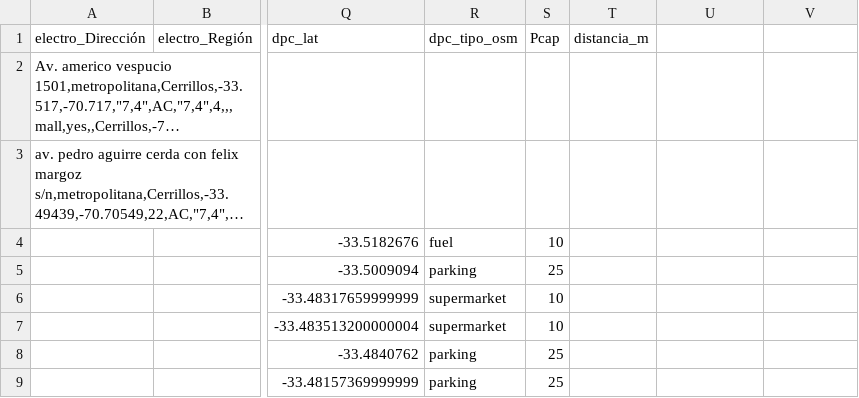
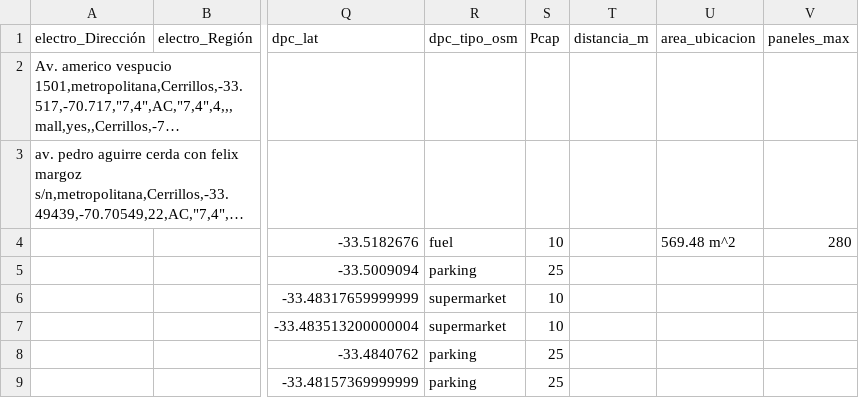
Before and after one commit to llkyssu/Optimizacion-2025-G37, a CSV file: combinado_epc_dpc_por_comuna/cerrillos_combinado.csv, drawn as a sheet; only a part is shown, gaps mark what is left out; long unchanged cells end in …; the diff names each change by its address in the sheet, - before the commit and + after, or states it on an @@ line.

Commit message:
mensaje

```diff
--- a/combinado_epc_dpc_por_comuna/cerrillos_combinado.csv
+++ b/combinado_epc_dpc_por_comuna/cerrillos_combinado.csv
-U1: (empty)
+U1: area_ubicacion
-V1: (empty)
+V1: paneles_max
-U4 (area_ubicacion): (empty)
+U4 (area_ubicacion): 569.48 m^2
-V4 (paneles_max): (empty)
+V4 (paneles_max): 280
```
